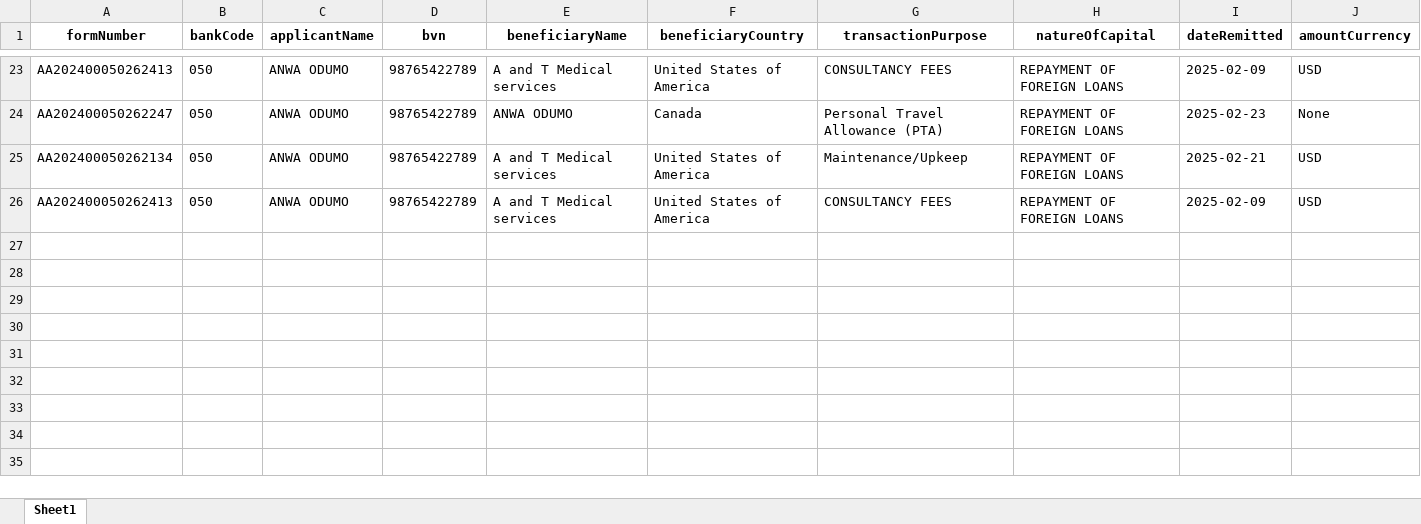
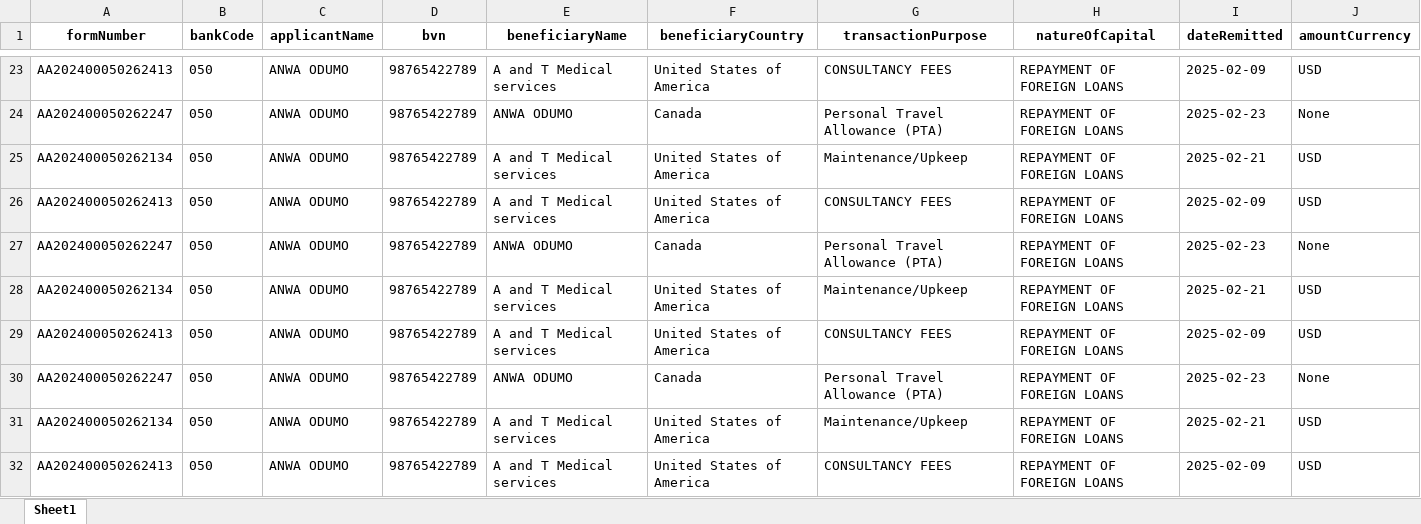
Before and after one commit to GraFreak0/CapExp, an Excel workbook: output/2025/03/26/data_FEB2025.xlsx, sheet Sheet1, drawn as a sheet; only a part is shown, gaps mark what is left out; values as stored, in another font and other column widths than the file's, no borders; rows hold the shown columns only; the diff names each change by its address in the sheet, - before the commit and + after, or states it on an @@ line.

```diff
--- a/output/2025/03/26/data_FEB2025.xlsx (sheet Sheet1)
+++ b/output/2025/03/26/data_FEB2025.xlsx (sheet Sheet1)
+row 27: AA202400050262247 | 050 | ANWA ODUMO | 98765422789 | ANWA ODUMO | Canada | Personal Travel Allowance (PTA) | REPAYMENT OF FOREIGN LOANS | 2025-02-23 | None
+row 28: AA202400050262134 | 050 | ANWA ODUMO | 98765422789 | A and T Medical services | United States of America | Maintenance/Upkeep | REPAYMENT OF FOREIGN LOANS | 2025-02-21 | USD
+row 29: AA202400050262413 | 050 | ANWA ODUMO | 98765422789 | A and T Medical services | United States of America | CONSULTANCY FEES | REPAYMENT OF FOREIGN LOANS | 2025-02-09 | USD
+row 30: AA202400050262247 | 050 | ANWA ODUMO | 98765422789 | ANWA ODUMO | Canada | Personal Travel Allowance (PTA) | REPAYMENT OF FOREIGN LOANS | 2025-02-23 | None
+row 31: AA202400050262134 | 050 | ANWA ODUMO | 98765422789 | A and T Medical services | United States of America | Maintenance/Upkeep | REPAYMENT OF FOREIGN LOANS | 2025-02-21 | USD
+row 32: AA202400050262413 | 050 | ANWA ODUMO | 98765422789 | A and T Medical services | United States of America | CONSULTANCY FEES | REPAYMENT OF FOREIGN LOANS | 2025-02-09 | USD
```
Also changed, not shown: 7 other files.
